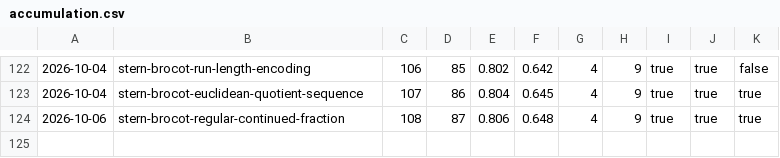
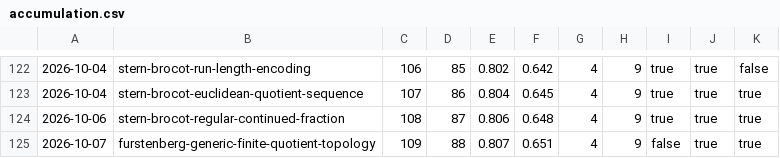
Before and after one commit to carlok/LeanFrontier, a CSV file: experiments/accumulation.csv, drawn as a sheet; only a part is shown, gaps mark what is left out; the diff names each change by its address in the sheet, - before the commit and + after, or states it on an @@ line.

```diff
--- a/experiments/accumulation.csv
+++ b/experiments/accumulation.csv
+row 125: 2026-10-07 | furstenberg-generic-finite-quotient-topology | 109 | 88 | 0.807 | 0.651 | 4 | 9 | false | true | true
```
Also changed, not shown: experiments/launcher-ab.csv, 2 other files.
